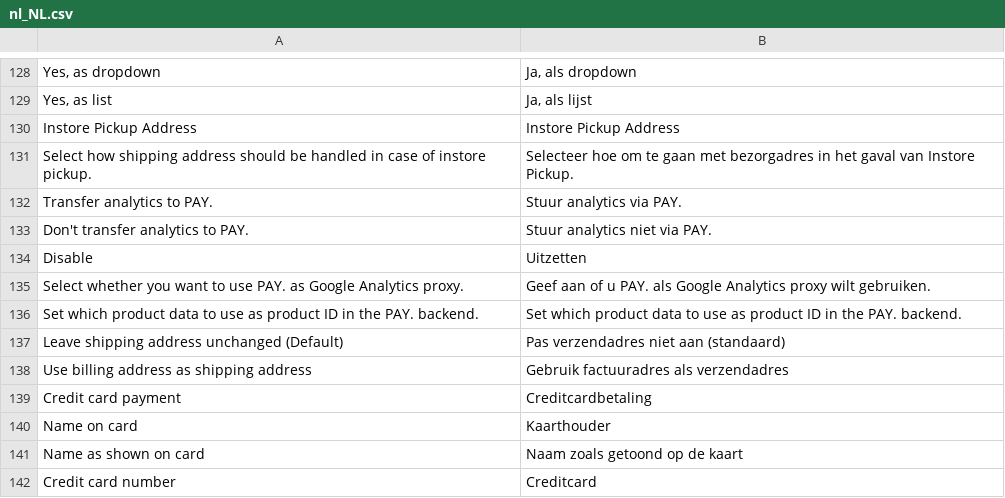
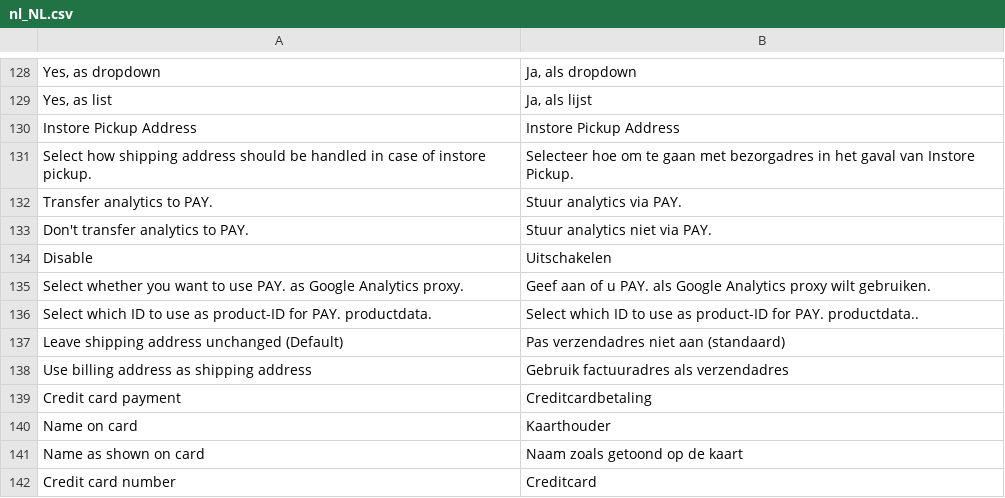
Before and after one commit to paynl/magento2-plugin, a CSV file: i18n/nl_NL.csv, drawn as a sheet; only a part is shown, gaps mark what is left out.

```diff
--- a/i18n/nl_NL.csv
+++ b/i18n/nl_NL.csv
@@ -133,5 +133,5 @@
 "Don't transfer analytics to PAY.","Stuur analytics niet via PAY."
-"Disable","Uitzetten"
+"Disable","Uitschakelen"
 "Select whether you want to use PAY. as Google Analytics proxy.","Geef aan of u PAY. als Google Analytics proxy wilt gebruiken."
-"Set which product data to use as product ID in the PAY. backend.","Set which product data to use as product ID in the PAY. backend."
+"Select which ID to use as product-ID for PAY. productdata.","Select which ID to use as product-ID for PAY. productdata.."
 "Leave shipping address unchanged (Default)","Pas verzendadres niet aan (standaard)"
```
Also changed, not shown: i18n/en_US.csv, 1 other file.
